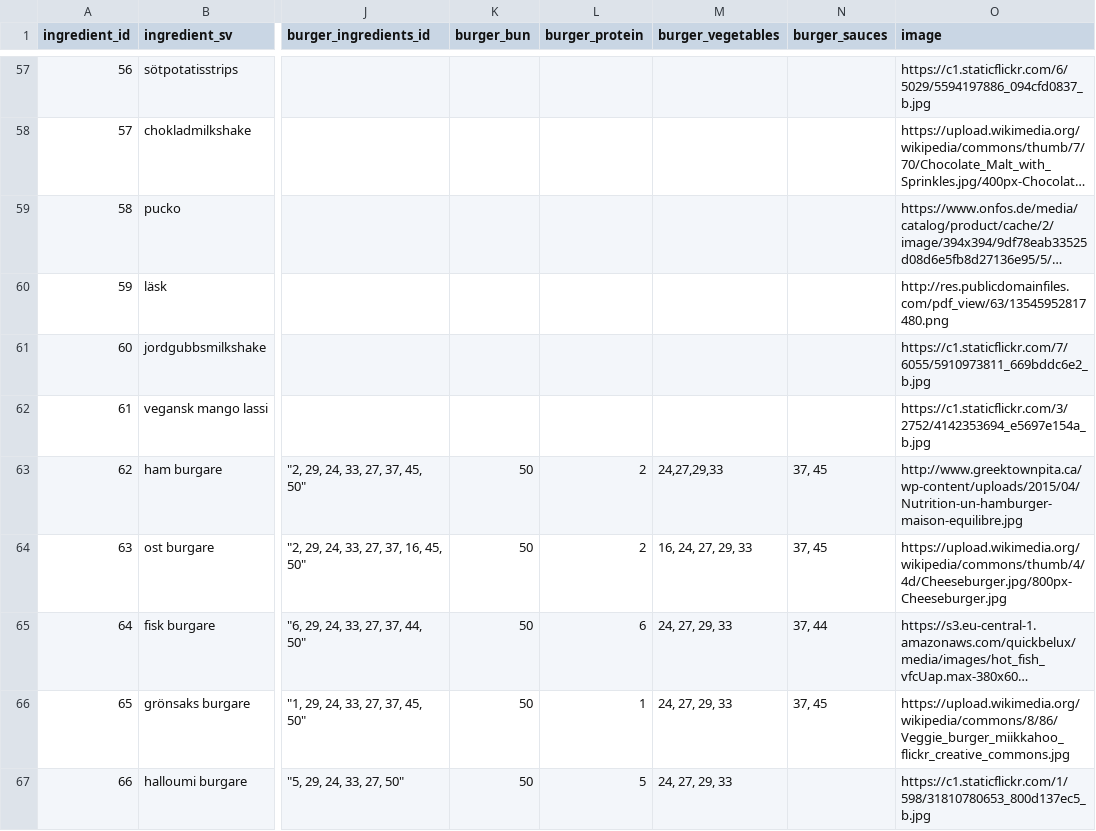
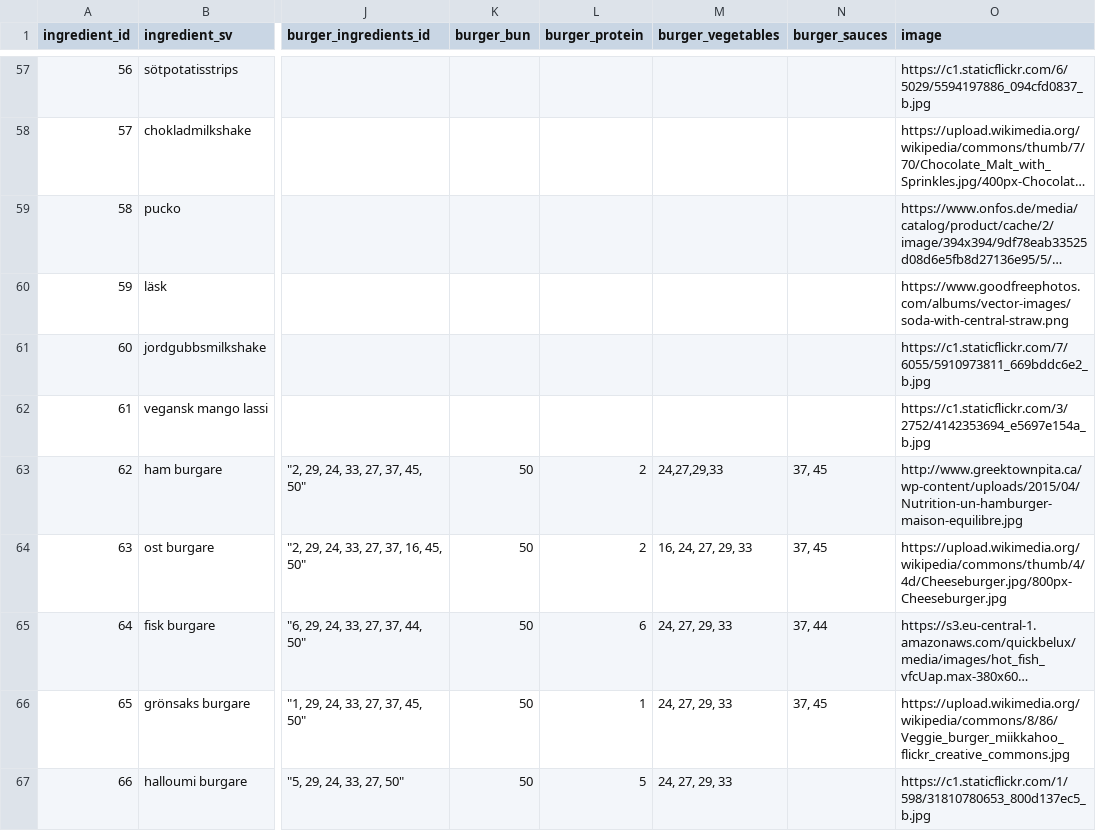
Before and after one commit to andythomnz/burger-skeleton-lite, a CSV file: data/ingredients.csv, drawn as a sheet; only a part is shown, gaps mark what is left out; long unchanged cells end in …; the diff names each change by its address in the sheet, - before the commit and + after, or states it on an @@ line.

```diff
--- a/data/ingredients.csv
+++ b/data/ingredients.csv
-O60 (image): http://res.publicdomainfiles.com/pdf_view/63/13545952817480.png
+O60 (image): https://www.goodfreephotos.com/albums/vector-images/soda-with-central-straw.png
```
Also changed, not shown: 10 other files.
